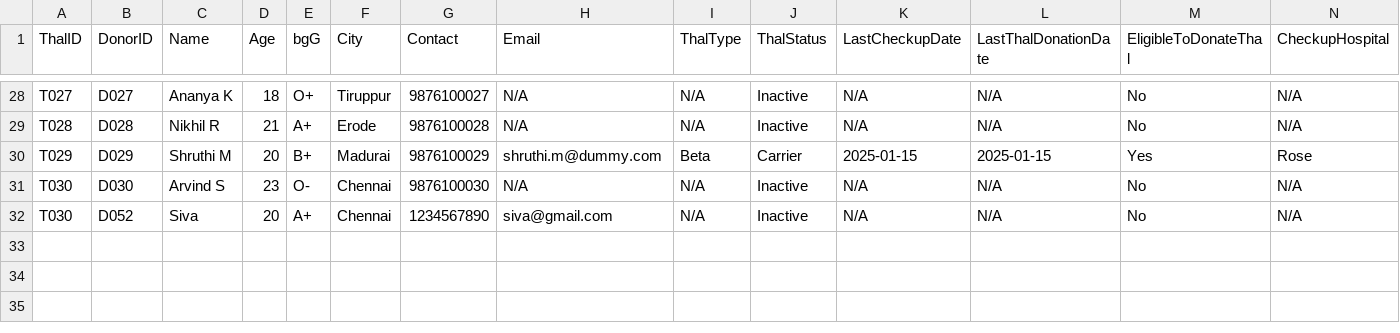
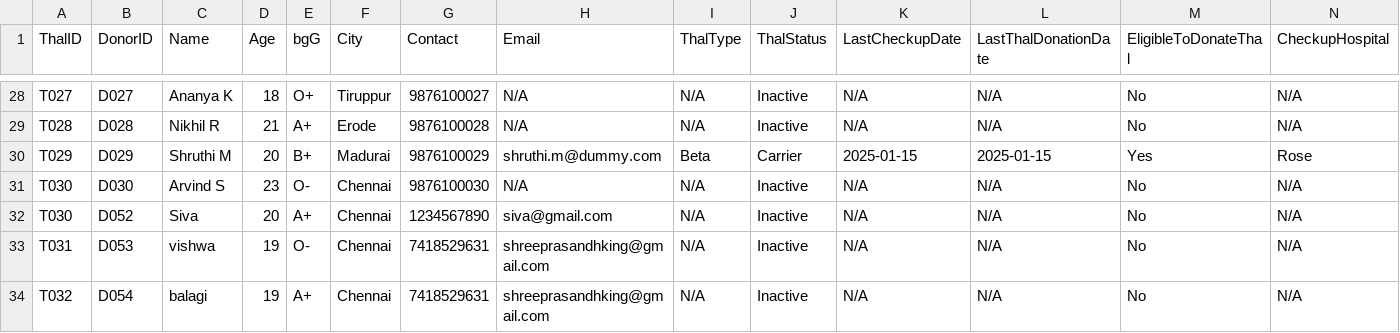
Before and after one commit to Shreeprasandh/rakthro-lifechain, a CSV file: db/thal_donors.csv, drawn as a sheet; only a part is shown, gaps mark what is left out; rows hold the shown columns only; the diff names each change by its address in the sheet, - before the commit and + after, or states it on an @@ line.

```diff
--- a/db/thal_donors.csv
+++ b/db/thal_donors.csv
+row 33: T031 | D053 | vishwa | 19 | O- | Chennai | 7418529631 | shreeprasandhking@gmail.com | N/A | Inactive | N/A | N/A | No | N/A
+row 34: T032 | D054 | balagi | 19 | A+ | Chennai | 7418529631 | shreeprasandhking@gmail.com | N/A | Inactive | N/A | N/A | No | N/A
```
Also changed, not shown: db/donors.csv, db/user.csv, 7 other files.
